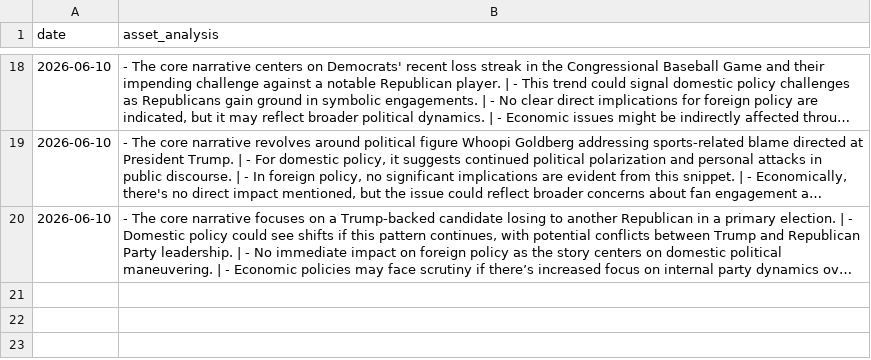
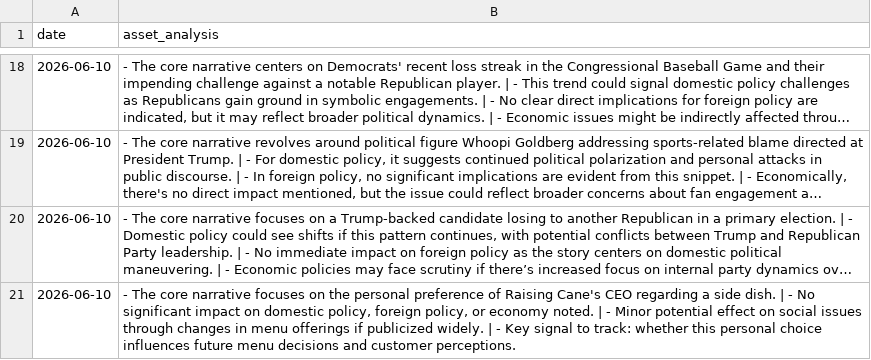
Before and after one commit to toiflow/ts-news, a CSV file: would/LOG-METRIC-V1.csv, drawn as a sheet; only a part is shown, gaps mark what is left out; long unchanged cells end in …; the diff names each change by its address in the sheet, - before the commit and + after, or states it on an @@ line.

Commit message:
would-update: log 2026-06-10

```diff
--- a/would/LOG-METRIC-V1.csv
+++ b/would/LOG-METRIC-V1.csv
+row 21: 2026-06-10 | - The core narrative focuses on the personal preference of Raising Cane's CEO regarding a side dish. | - No significant impact on domestic policy, foreign policy, or economy noted. | - Minor potential effect on social issues through changes in menu offerings if publicized widely. | - Key signal to track: whether this personal choice influences future menu decisions and customer perceptions.
```
